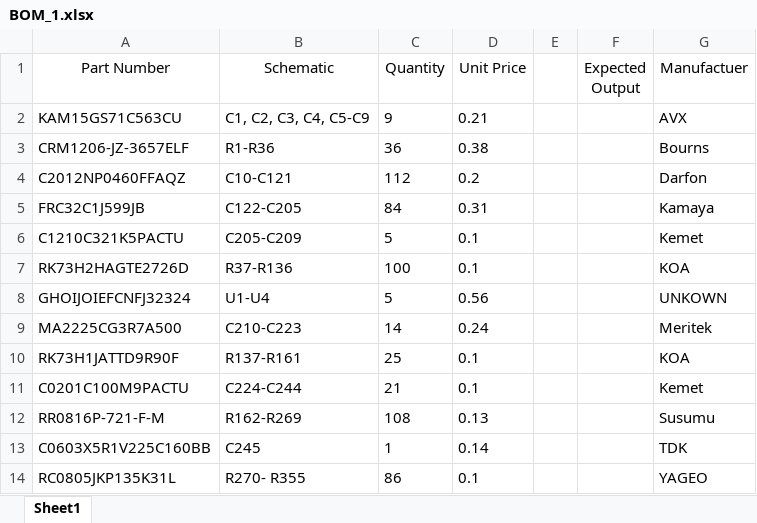
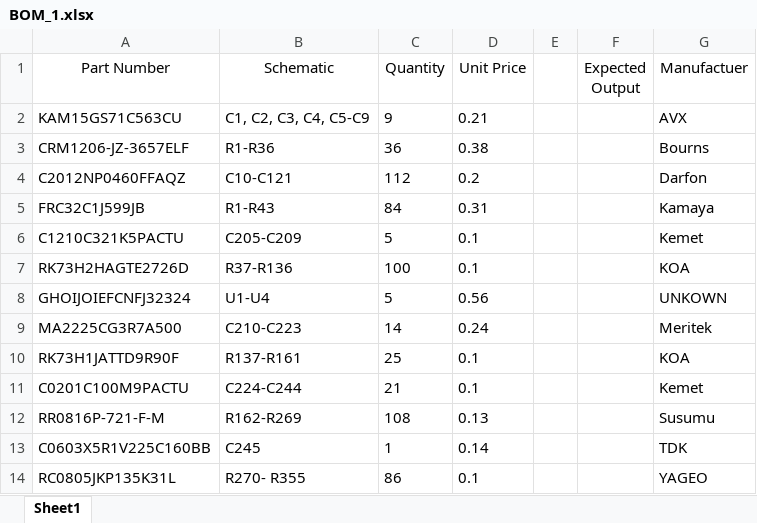
Before and after one commit to jshebey/PushPin, an Excel workbook: BOMs/BOM_1.xlsx, sheet Sheet1, drawn as a sheet; values as stored, in another font and other column widths than the file's, no borders; the diff names each change by its address in the sheet, - before the commit and + after, or states it on an @@ line.

```diff
--- a/BOMs/BOM_1.xlsx (sheet Sheet1)
+++ b/BOMs/BOM_1.xlsx (sheet Sheet1)
-B5 (Schematic): C122-C205
+B5 (Schematic): R1-R43
```
Also changed, not shown: 2 other files.
